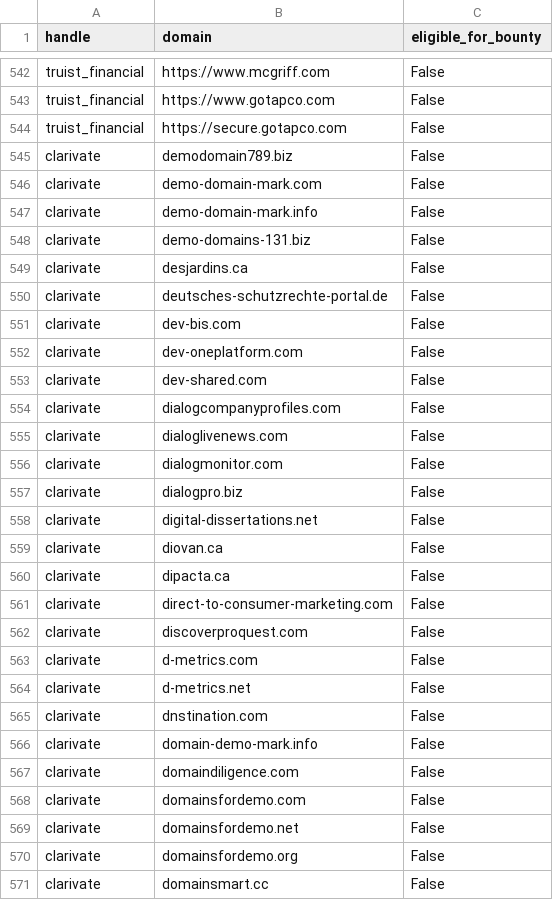
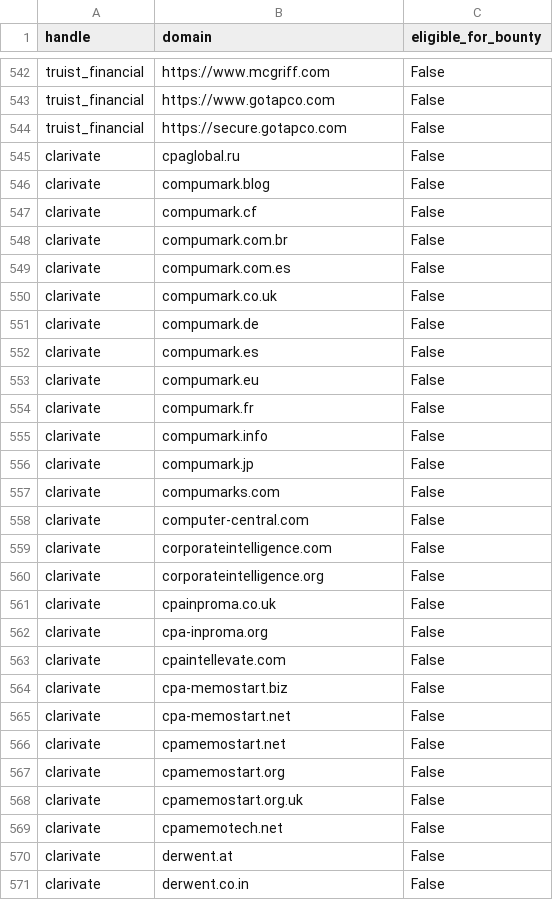
Before and after one commit to zricethezav/h1domains, a CSV file: domains.csv, drawn as a sheet; only a part is shown, gaps mark what is left out; the diff covers the shown part only.

```diff
--- a/domains.csv
+++ b/domains.csv
@@ -544,28 +544,28 @@ truist_financial,https://www.gotapco.com,False
 truist_financial,https://secure.gotapco.com,False
-clarivate,demodomain789.biz,False
-clarivate,demo-domain-mark.com,False
-clarivate,demo-domain-mark.info,False
-clarivate,demo-domains-131.biz,False
-clarivate,desjardins.ca,False
-clarivate,deutsches-schutzrechte-portal.de,False
-clarivate,dev-bis.com,False
-clarivate,dev-oneplatform.com,False
-clarivate,dev-shared.com,False
-clarivate,dialogcompanyprofiles.com,False
-clarivate,dialoglivenews.com,False
-clarivate,dialogmonitor.com,False
-clarivate,dialogpro.biz,False
-clarivate,digital-dissertations.net,False
-clarivate,diovan.ca,False
-clarivate,dipacta.ca,False
-clarivate,direct-to-consumer-marketing.com,False
-clarivate,discoverproquest.com,False
-clarivate,d-metrics.com,False
-clarivate,d-metrics.net,False
-clarivate,dnstination.com,False
-clarivate,domain-demo-mark.info,False
-clarivate,domaindiligence.com,False
-clarivate,domainsfordemo.com,False
-clarivate,domainsfordemo.net,False
-clarivate,domainsfordemo.org,False
-clarivate,domainsmart.cc,False
+clarivate,cpaglobal.ru,False
+clarivate,compumark.blog,False
+clarivate,compumark.cf,False
+clarivate,compumark.com.br,False
+clarivate,compumark.com.es,False
+clarivate,compumark.co.uk,False
+clarivate,compumark.de,False
+clarivate,compumark.es,False
+clarivate,compumark.eu,False
+clarivate,compumark.fr,False
+clarivate,compumark.info,False
+clarivate,compumark.jp,False
+clarivate,compumarks.com,False
+clarivate,computer-central.com,False
+clarivate,corporateintelligence.com,False
+clarivate,corporateintelligence.org,False
+clarivate,cpainproma.co.uk,False
+clarivate,cpa-inproma.org,False
+clarivate,cpaintellevate.com,False
+clarivate,cpa-memostart.biz,False
+clarivate,cpa-memostart.net,False
+clarivate,cpamemostart.net,False
+clarivate,cpamemostart.org,False
+clarivate,cpamemostart.org.uk,False
+clarivate,cpamemotech.net,False
+clarivate,derwent.at,False
+clarivate,derwent.co.in,False
```
Also changed, not shown: 22 moved rows and 23 edited cells elsewhere in this file, 3 other files.
